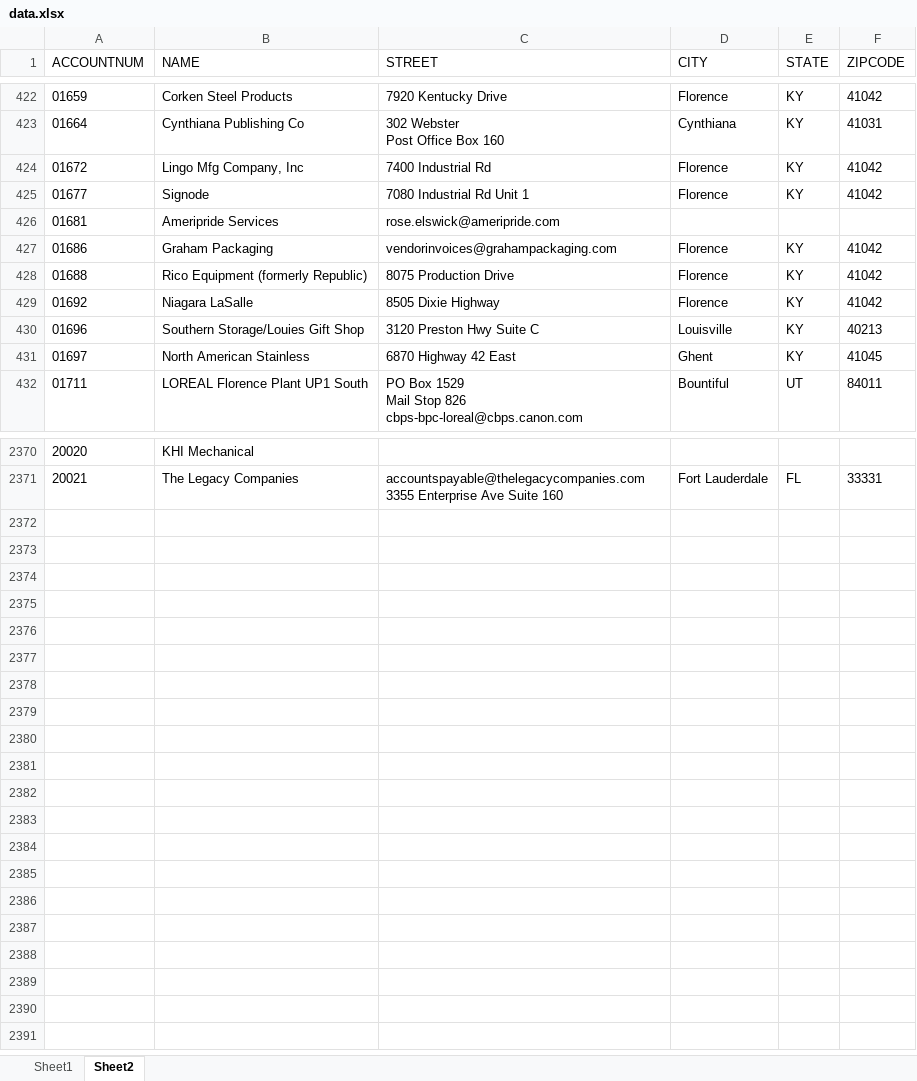
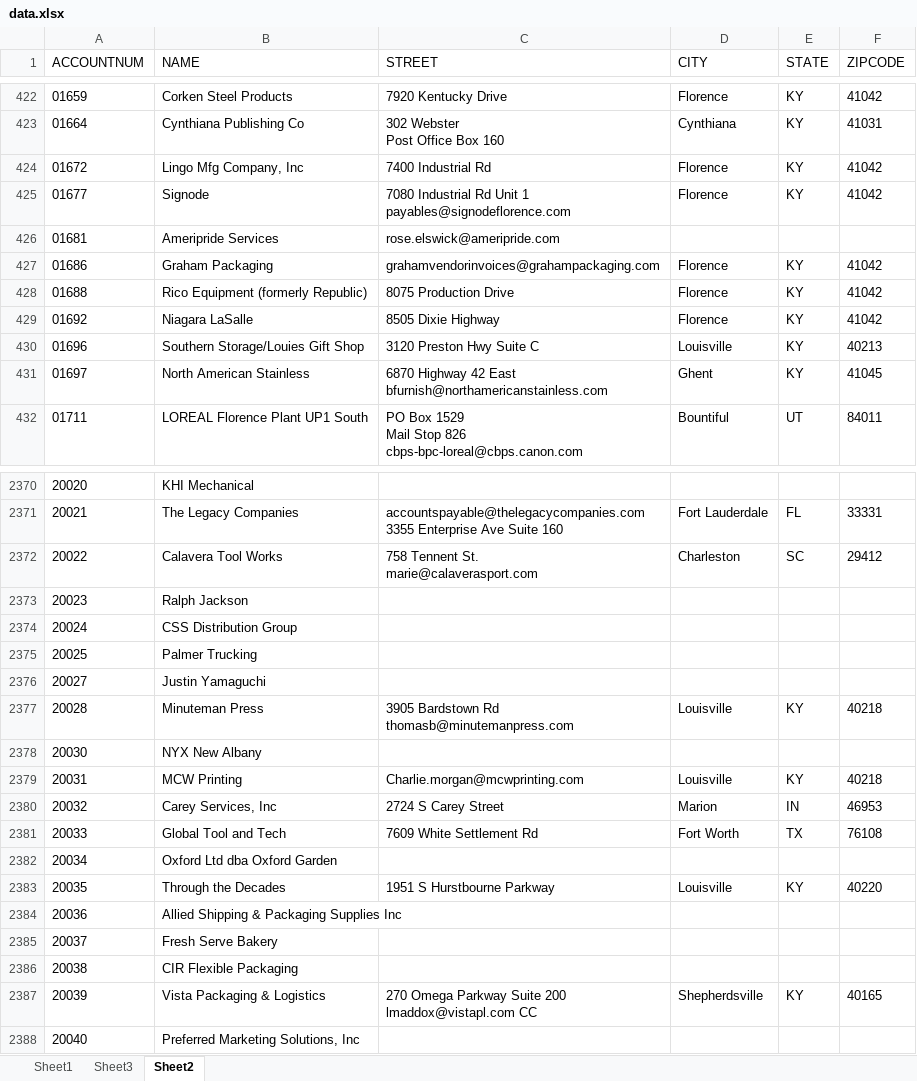
Before and after one commit to newunit13/SSCO-ItemChange, an Excel workbook: data/data.xlsx, sheet Sheet2, drawn as a sheet; only a part is shown, gaps mark what is left out; values as stored, in another font and other column widths than the file's, no borders; table styles not drawn; ↵ is a line break in a cell; the diff covers the shown part only; the diff names each change by its address in the sheet, - before the commit and + after, or states it on an @@ line.

```diff
--- a/data/data.xlsx (sheet Sheet2)
+++ b/data/data.xlsx (sheet Sheet2)
+sheet tab: Sheet3
-C425 (STREET): 7080 Industrial Rd Unit 1
+C425 (STREET): 7080 Industrial Rd Unit 1 ↵ payables@signodeflorence.com
-C427 (STREET): vendorinvoices@grahampackaging.com
+C427 (STREET): grahamvendorinvoices@grahampackaging.com
-C431 (STREET): 6870 Highway 42 East
+C431 (STREET): 6870 Highway 42 East ↵ bfurnish@northamericanstainless.com
+row 2372: 20022 | Calavera Tool Works | 758 Tennent St. ↵ marie@calaverasport.com | Charleston | SC | 29412
+row 2373: 20023 | Ralph Jackson
+row 2374: 20024 | CSS Distribution Group
+row 2375: 20025 | Palmer Trucking
+row 2376: 20027 | Justin Yamaguchi
+row 2377: 20028 | Minuteman Press | 3905 Bardstown Rd ↵ thomasb@minutemanpress.com | Louisville | KY | 40218
+row 2378: 20030 | NYX New Albany
+row 2379: 20031 | MCW Printing | Charlie.morgan@mcwprinting.com | Louisville | KY | 40218
+row 2380: 20032 | Carey Services, Inc | 2724 S Carey Street | Marion | IN | 46953
+row 2381: 20033 | Global Tool and Tech | 7609 White Settlement Rd | Fort Worth | TX | 76108
+row 2382: 20034 | Oxford Ltd dba Oxford Garden
+row 2383: 20035 | Through the Decades | 1951 S Hurstbourne Parkway | Louisville | KY | 40220
+row 2384: 20036 | Allied Shipping & Packaging Supplies Inc
+row 2385: 20037 | Fresh Serve Bakery
+row 2386: 20038 | CIR Flexible Packaging
+row 2387: 20039 | Vista Packaging & Logistics | 270 Omega Parkway Suite 200 ↵ lmaddox@vistapl.com CC | Shepherdsville | KY | 40165
+row 2388: 20040 | Preferred Marketing Solutions, Inc
```
Also changed, not shown: 49 edited cells elsewhere in this sheet, sheet Sheet1, 1 other file.
